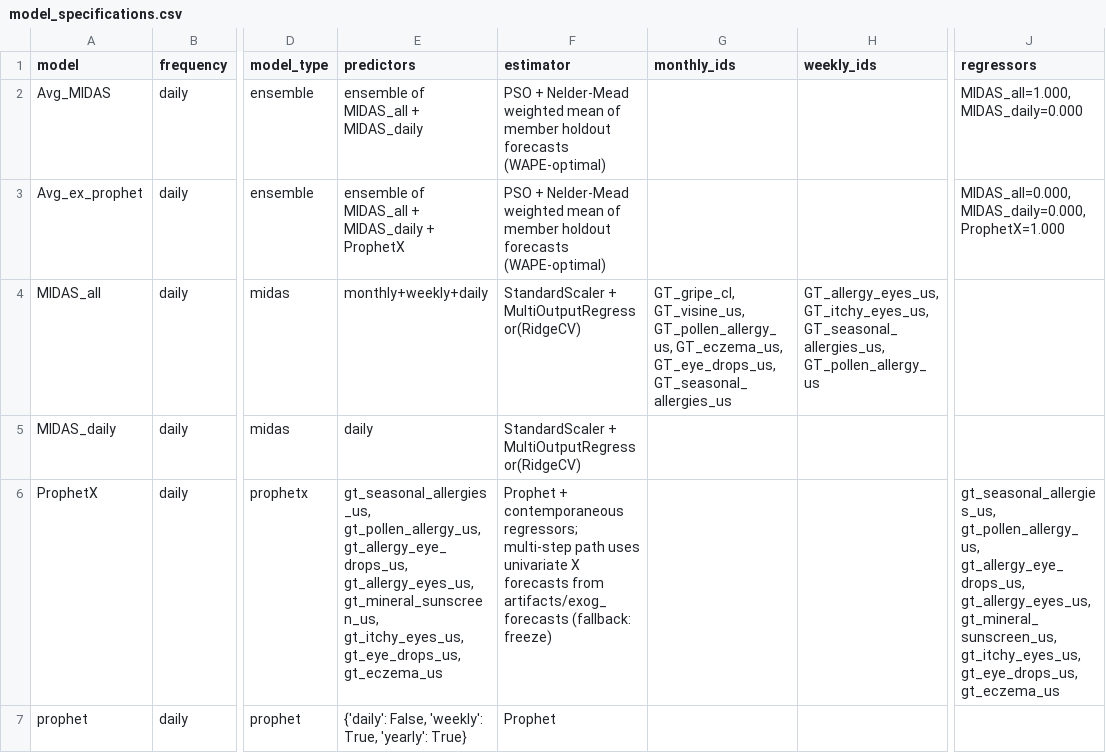
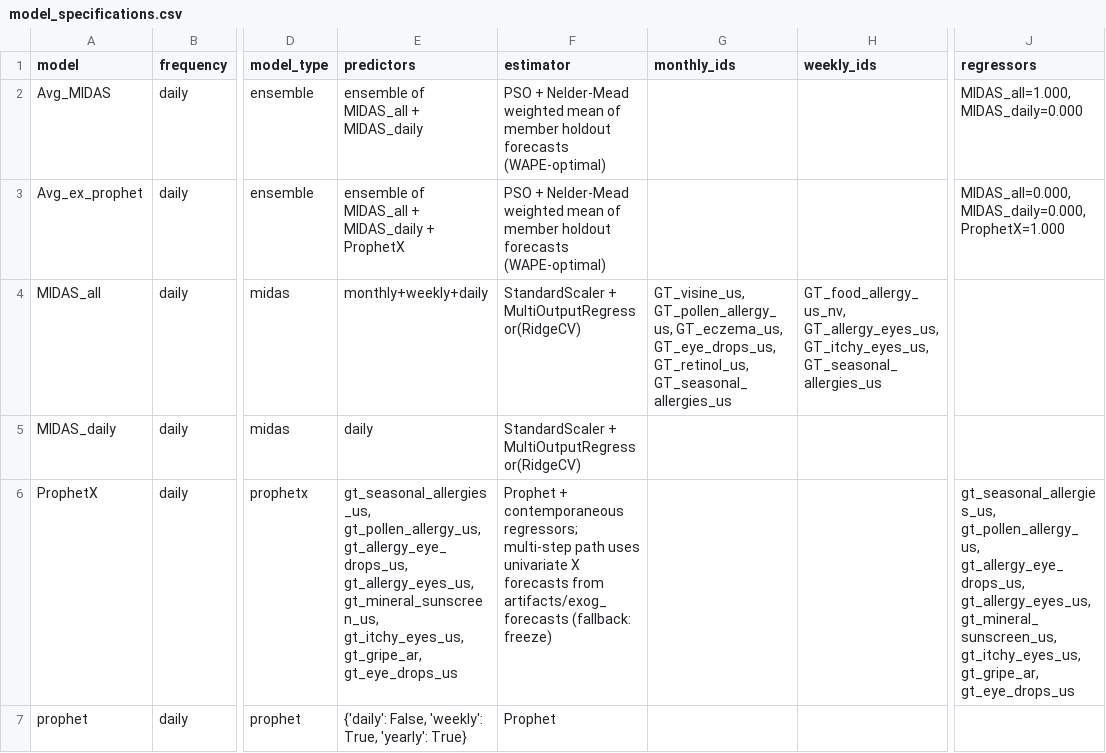
Before and after one commit to DEV-GKAdvisory/CosmeticPharmaDS, a CSV file: data/model_specifications.csv, drawn as a sheet; only a part is shown, gaps mark what is left out; the diff covers the shown part only; the diff names each change by its address in the sheet, - before the commit and + after, or states it on an @@ line.

```diff
--- a/data/model_specifications.csv
+++ b/data/model_specifications.csv
-G4 (monthly_ids): GT_gripe_cl, GT_visine_us, GT_pollen_allergy_us, GT_eczema_us, GT_eye_drops_us, GT_seasonal_allergies_us
+G4 (monthly_ids): GT_visine_us, GT_pollen_allergy_us, GT_eczema_us, GT_eye_drops_us, GT_retinol_us, GT_seasonal_allergies_us
-H4 (weekly_ids): GT_allergy_eyes_us, GT_itchy_eyes_us, GT_seasonal_allergies_us, GT_pollen_allergy_us
+H4 (weekly_ids): GT_food_allergy_us_nv, GT_allergy_eyes_us, GT_itchy_eyes_us, GT_seasonal_allergies_us
-E6 (predictors): …gt_mineral_sunscreen_us, gt_itchy_eyes_us, gt_eye_drops_us, gt_eczema_us
+E6 (predictors): …gt_mineral_sunscreen_us, gt_itchy_eyes_us, gt_gripe_ar, gt_eye_drops_us
-J6 (regressors): …gt_mineral_sunscreen_us, gt_itchy_eyes_us, gt_eye_drops_us, gt_eczema_us
+J6 (regressors): …gt_mineral_sunscreen_us, gt_itchy_eyes_us, gt_gripe_ar, gt_eye_drops_us
```
Also changed, not shown: 5 edited cells elsewhere in this file, data/holdout_forecasts_long.csv, data/metrics_by_model.csv, 3 other files.
